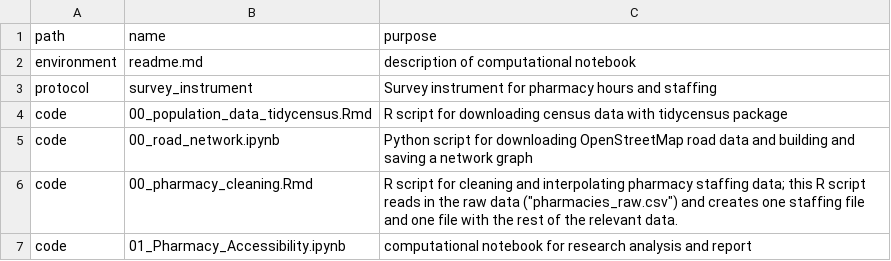
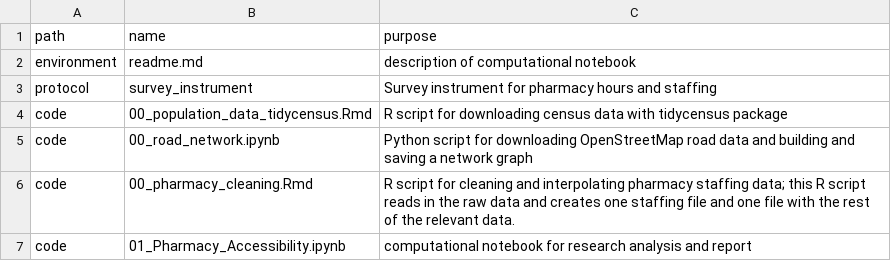
Before and after one commit to samroubin/VTPharmacy, a CSV file: procedure/procedure_index.csv, drawn as a sheet.

Commit message:
Update procedure_index.csv

```diff
--- a/procedure/procedure_index.csv
+++ b/procedure/procedure_index.csv
@@ -5,3 +5,3 @@ code,00_population_data_tidycensus.Rmd,R script for downloading census data with
 code,00_road_network.ipynb,Python script for downloading OpenStreetMap road data and building and saving a network graph
-code,00_pharmacy_cleaning.Rmd,R script for cleaning and interpolating pharmacy staffing data; this R script reads in the raw data ("pharmacies_raw.csv") and creates one staffing file and one file with the rest of the relevant data.
+code,00_pharmacy_cleaning.Rmd,R script for cleaning and interpolating pharmacy staffing data; this R script reads in the raw data and creates one staffing file and one file with the rest of the relevant data.
 code,01_Pharmacy_Accessibility.ipynb,computational notebook for research analysis and report
```
